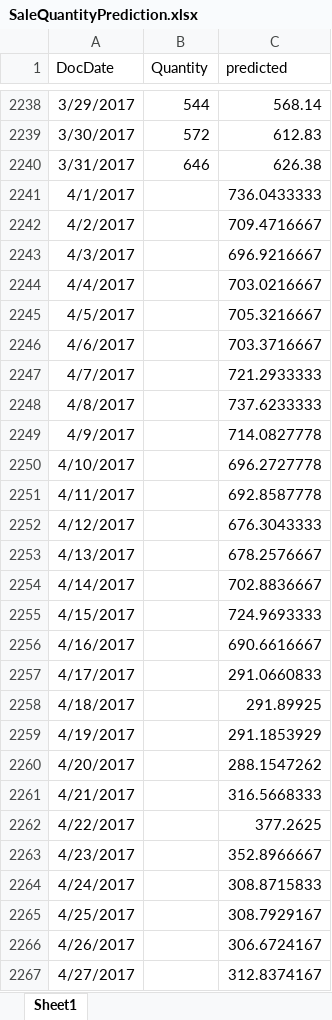
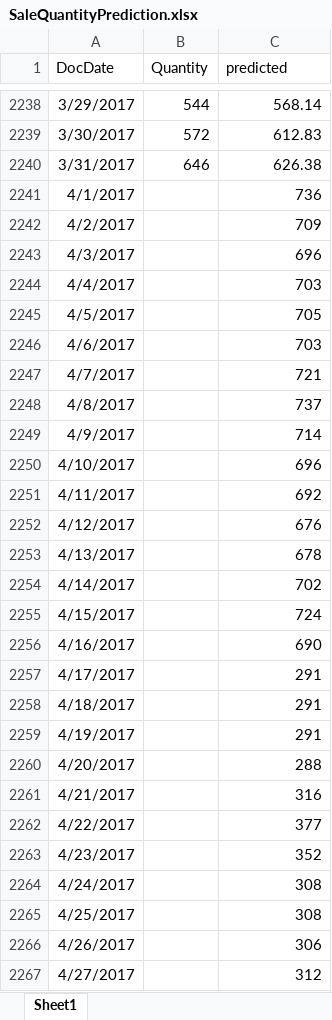
Before and after one commit to YuZhengya90/TheWisp, an Excel workbook: data-mining/models/SaleQuantityPrediction.xlsx, sheet Sheet1, drawn as a sheet; only a part is shown, gaps mark what is left out; values as stored, in another font and other column widths than the file's, no borders; the diff covers the shown part only; the diff names each change by its address in the sheet, - before the commit and + after, or states it on an @@ line.

Commit message:
Fix sale quantity prediction
Amend result into integral value

```diff
--- a/data-mining/models/SaleQuantityPrediction.xlsx (sheet Sheet1)
+++ b/data-mining/models/SaleQuantityPrediction.xlsx (sheet Sheet1)
-C2241 (predicted): 736.0433333
+C2241 (predicted): 736
-C2242 (predicted): 709.4716667
+C2242 (predicted): 709
-C2243 (predicted): 696.9216667
+C2243 (predicted): 696
-C2244 (predicted): 703.0216667
+C2244 (predicted): 703
-C2245 (predicted): 705.3216667
+C2245 (predicted): 705
-C2246 (predicted): 703.3716667
+C2246 (predicted): 703
-C2247 (predicted): 721.2933333
+C2247 (predicted): 721
-C2248 (predicted): 737.6233333
+C2248 (predicted): 737
-C2249 (predicted): 714.0827778
+C2249 (predicted): 714
-C2250 (predicted): 696.2727778
+C2250 (predicted): 696
-C2251 (predicted): 692.8587778
+C2251 (predicted): 692
-C2252 (predicted): 676.3043333
+C2252 (predicted): 676
-C2253 (predicted): 678.2576667
+C2253 (predicted): 678
-C2254 (predicted): 702.8836667
+C2254 (predicted): 702
-C2255 (predicted): 724.9693333
+C2255 (predicted): 724
-C2256 (predicted): 690.6616667
+C2256 (predicted): 690
-C2257 (predicted): 291.0660833
+C2257 (predicted): 291
-C2258 (predicted): 291.89925
+C2258 (predicted): 291
-C2259 (predicted): 291.1853929
+C2259 (predicted): 291
-C2260 (predicted): 288.1547262
+C2260 (predicted): 288
-C2261 (predicted): 316.5668333
+C2261 (predicted): 316
-C2262 (predicted): 377.2625
+C2262 (predicted): 377
-C2263 (predicted): 352.8966667
+C2263 (predicted): 352
-C2264 (predicted): 308.8715833
+C2264 (predicted): 308
-C2265 (predicted): 308.7929167
+C2265 (predicted): 308
-C2266 (predicted): 306.6724167
+C2266 (predicted): 306
-C2267 (predicted): 312.8374167
+C2267 (predicted): 312
```
Also changed, not shown: 248 edited cells elsewhere in this sheet, 2 other files.
